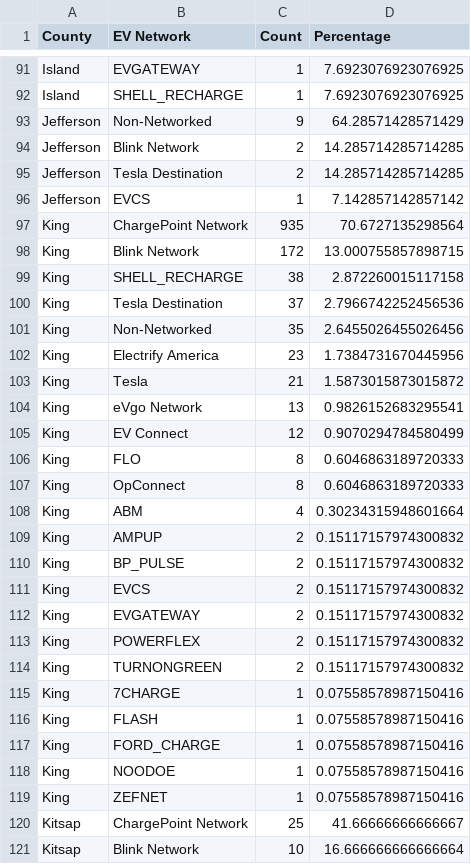
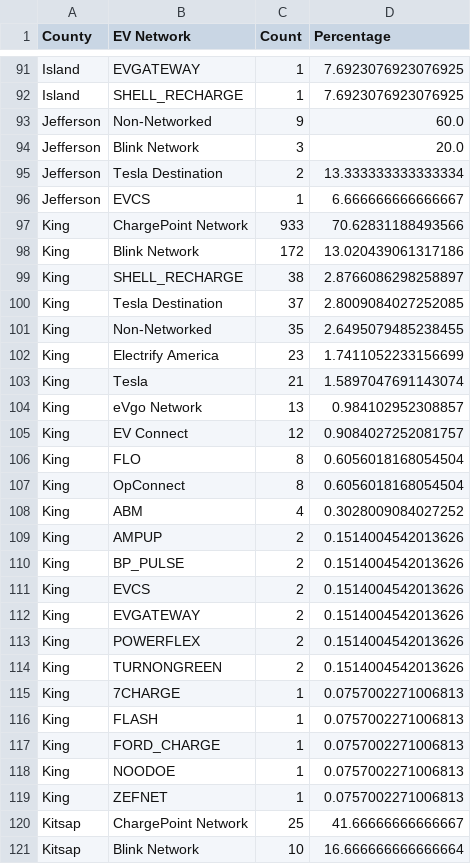
Before and after one commit to munzayanahusn/IF4061-Dashboard-EV-Washington, a CSV file: public/data/ev_network_by_county.csv, drawn as a sheet; only a part is shown, gaps mark what is left out; the diff covers the shown part only.

Commit message:
fix: CS data

```diff
--- a/public/data/ev_network_by_county.csv
+++ b/public/data/ev_network_by_county.csv
@@ -92,29 +92,29 @@ Island,EVGATEWAY,1,7.6923076923076925
 Island,SHELL_RECHARGE,1,7.6923076923076925
-Jefferson,Non-Networked,9,64.28571428571429
-Jefferson,Blink Network,2,14.285714285714285
-Jefferson,Tesla Destination,2,14.285714285714285
-Jefferson,EVCS,1,7.142857142857142
-King,ChargePoint Network,935,70.6727135298564
-King,Blink Network,172,13.000755857898715
-King,SHELL_RECHARGE,38,2.872260015117158
-King,Tesla Destination,37,2.7966742252456536
-King,Non-Networked,35,2.6455026455026456
-King,Electrify America,23,1.7384731670445956
-King,Tesla,21,1.5873015873015872
-King,eVgo Network,13,0.9826152683295541
-King,EV Connect,12,0.9070294784580499
-King,FLO,8,0.6046863189720333
-King,OpConnect,8,0.6046863189720333
-King,ABM,4,0.30234315948601664
-King,AMPUP,2,0.15117157974300832
-King,BP_PULSE,2,0.15117157974300832
-King,EVCS,2,0.15117157974300832
-King,EVGATEWAY,2,0.15117157974300832
-King,POWERFLEX,2,0.15117157974300832
-King,TURNONGREEN,2,0.15117157974300832
-King,7CHARGE,1,0.07558578987150416
-King,FLASH,1,0.07558578987150416
-King,FORD_CHARGE,1,0.07558578987150416
-King,NOODOE,1,0.07558578987150416
-King,ZEFNET,1,0.07558578987150416
+Jefferson,Non-Networked,9,60.0
+Jefferson,Blink Network,3,20.0
+Jefferson,Tesla Destination,2,13.333333333333334
+Jefferson,EVCS,1,6.666666666666667
+King,ChargePoint Network,933,70.62831188493566
+King,Blink Network,172,13.020439061317186
+King,SHELL_RECHARGE,38,2.8766086298258897
+King,Tesla Destination,37,2.8009084027252085
+King,Non-Networked,35,2.6495079485238455
+King,Electrify America,23,1.7411052233156699
+King,Tesla,21,1.5897047691143074
+King,eVgo Network,13,0.984102952308857
+King,EV Connect,12,0.9084027252081757
+King,FLO,8,0.6056018168054504
+King,OpConnect,8,0.6056018168054504
+King,ABM,4,0.3028009084027252
+King,AMPUP,2,0.1514004542013626
+King,BP_PULSE,2,0.1514004542013626
+King,EVCS,2,0.1514004542013626
+King,EVGATEWAY,2,0.1514004542013626
+King,POWERFLEX,2,0.1514004542013626
+King,TURNONGREEN,2,0.1514004542013626
+King,7CHARGE,1,0.0757002271006813
+King,FLASH,1,0.0757002271006813
+King,FORD_CHARGE,1,0.0757002271006813
+King,NOODOE,1,0.0757002271006813
+King,ZEFNET,1,0.0757002271006813
 Kitsap,ChargePoint Network,25,41.66666666666667
```
Also changed, not shown: 25 edited cells elsewhere in this file, public/data/clean_ELEC_Charging_Station_WA_v2.csv, public/data/ratio_ev_station_v2.csv, 1 other file.
